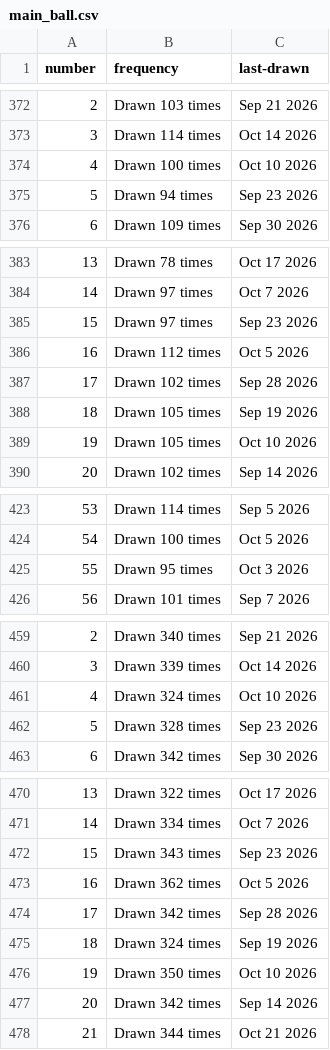
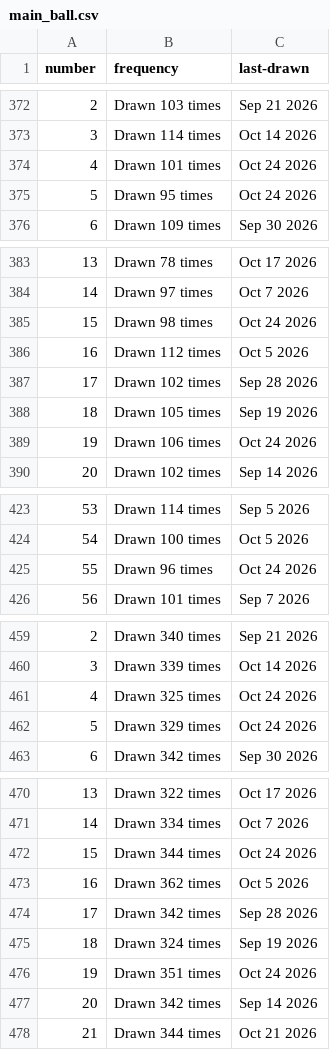
Before and after one commit to kv-hearst/powerball, a CSV file: data/main_ball.csv, drawn as a sheet; only a part is shown, gaps mark what is left out; the diff covers the shown part only.

```diff
--- a/data/main_ball.csv
+++ b/data/main_ball.csv
@@ -373,4 +373,4 @@ number,frequency,last-drawn
 3,Drawn 114 times,Oct 14 2026
-4,Drawn 100 times,Oct 10 2026
-5,Drawn 94 times,Sep 23 2026
+4,Drawn 101 times,Oct 24 2026
+5,Drawn 95 times,Oct 24 2026
 6,Drawn 109 times,Sep 30 2026
@@ -384,3 +384,3 @@ number,frequency,last-drawn
 14,Drawn 97 times,Oct 7 2026
-15,Drawn 97 times,Sep 23 2026
+15,Drawn 98 times,Oct 24 2026
 16,Drawn 112 times,Oct 5 2026
@@ -388,3 +388,3 @@ number,frequency,last-drawn
 18,Drawn 105 times,Sep 19 2026
-19,Drawn 105 times,Oct 10 2026
+19,Drawn 106 times,Oct 24 2026
 20,Drawn 102 times,Sep 14 2026
@@ -424,3 +424,3 @@ number,frequency,last-drawn
 54,Drawn 100 times,Oct 5 2026
-55,Drawn 95 times,Oct 3 2026
+55,Drawn 96 times,Oct 24 2026
 56,Drawn 101 times,Sep 7 2026
@@ -460,4 +460,4 @@ number,frequency,last-drawn
 3,Drawn 339 times,Oct 14 2026
-4,Drawn 324 times,Oct 10 2026
-5,Drawn 328 times,Sep 23 2026
+4,Drawn 325 times,Oct 24 2026
+5,Drawn 329 times,Oct 24 2026
 6,Drawn 342 times,Sep 30 2026
@@ -471,3 +471,3 @@ number,frequency,last-drawn
 14,Drawn 334 times,Oct 7 2026
-15,Drawn 343 times,Sep 23 2026
+15,Drawn 344 times,Oct 24 2026
 16,Drawn 362 times,Oct 5 2026
@@ -475,3 +475,3 @@ number,frequency,last-drawn
 18,Drawn 324 times,Sep 19 2026
-19,Drawn 350 times,Oct 10 2026
+19,Drawn 351 times,Oct 24 2026
 20,Drawn 342 times,Sep 14 2026
```
Also changed, not shown: 2 edited cells elsewhere in this file, data/main_ball_active.csv, data/main_ball_cleaned.csv, 4 other files.
